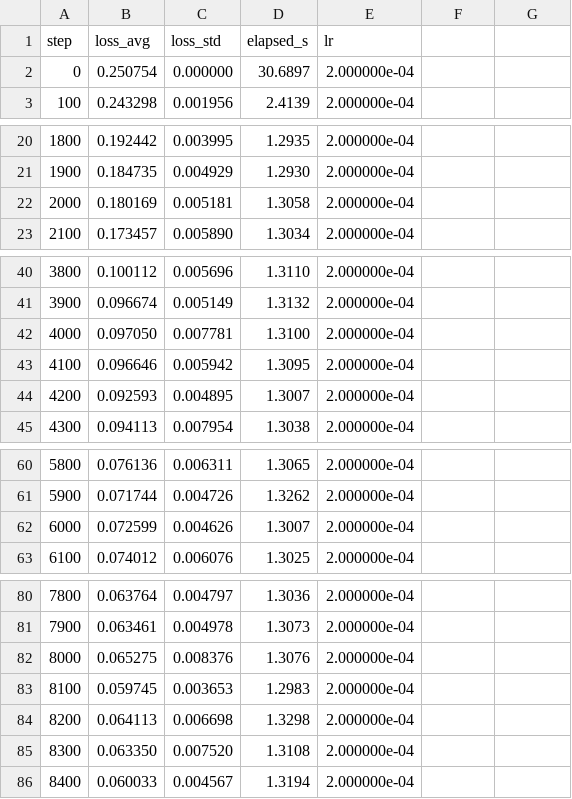
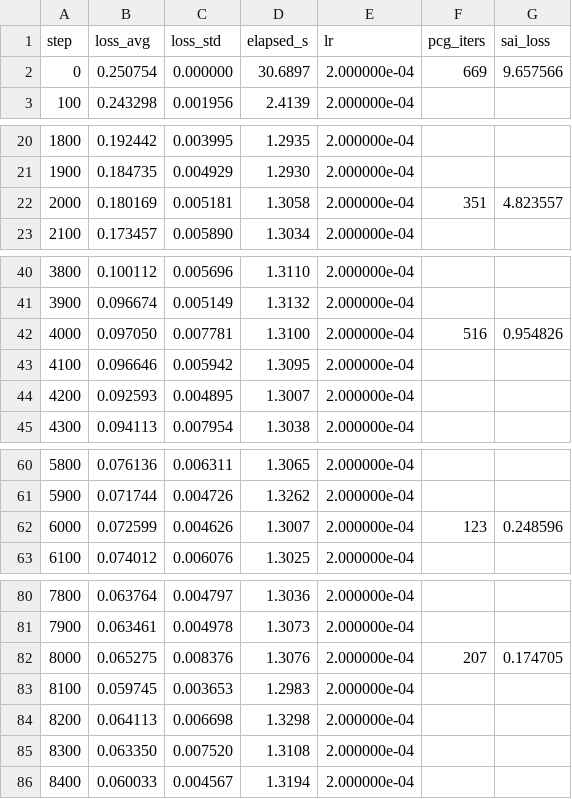
Before and after one commit to osbo/fluid-sim, a CSV file: Assets/Scripts/weights/v2_2048_d128_L3_nohw_training_profile.csv, drawn as a sheet; only a part is shown, gaps mark what is left out; the diff covers the shown part only.

```diff
--- a/Assets/Scripts/weights/v2_2048_d128_L3_nohw_training_profile.csv
+++ b/Assets/Scripts/weights/v2_2048_d128_L3_nohw_training_profile.csv
@@ -1,2 +1,2 @@
-step,loss_avg,loss_std,elapsed_s,lr
-0,0.250754,0.000000,30.6897,2.000000e-04
+step,loss_avg,loss_std,elapsed_s,lr,pcg_iters,sai_loss
+0,0.250754,0.000000,30.6897,2.000000e-04,669,9.657566
@@ -22 +22 @@ step,loss_avg,loss_std,elapsed_s,lr
-2000,0.180169,0.005181,1.3058,2.000000e-04
+2000,0.180169,0.005181,1.3058,2.000000e-04,351,4.823557
@@ -42 +42 @@ step,loss_avg,loss_std,elapsed_s,lr
-4000,0.097050,0.007781,1.3100,2.000000e-04
+4000,0.097050,0.007781,1.3100,2.000000e-04,516,0.954826
@@ -62 +62 @@ step,loss_avg,loss_std,elapsed_s,lr
-6000,0.072599,0.004626,1.3007,2.000000e-04
+6000,0.072599,0.004626,1.3007,2.000000e-04,123,0.248596
@@ -82 +82 @@ step,loss_avg,loss_std,elapsed_s,lr
-8000,0.065275,0.008376,1.3076,2.000000e-04
+8000,0.065275,0.008376,1.3076,2.000000e-04,207,0.174705
```
Also changed, not shown: 10 edited cells elsewhere in this file, Assets/Scripts/weights/v2_2048_d128_L3_hw_training_profile.csv, Assets/Scripts/weights/v2_2048_d64_L3_hw_training_profile.csv, 22 other files.
